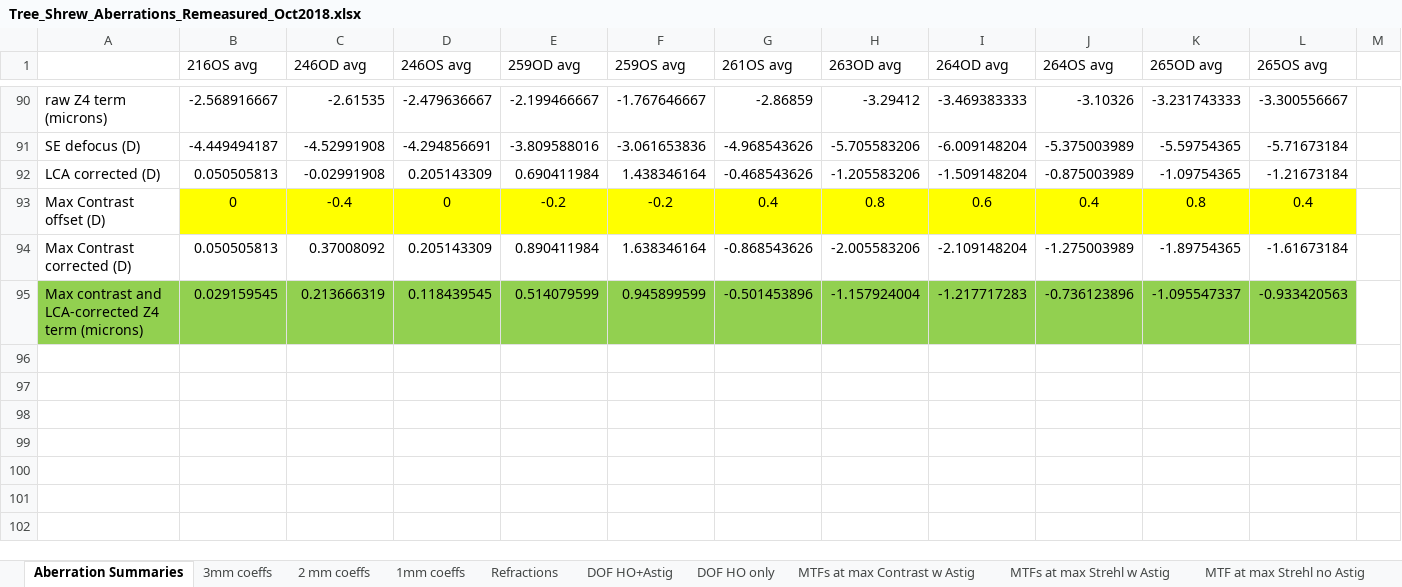
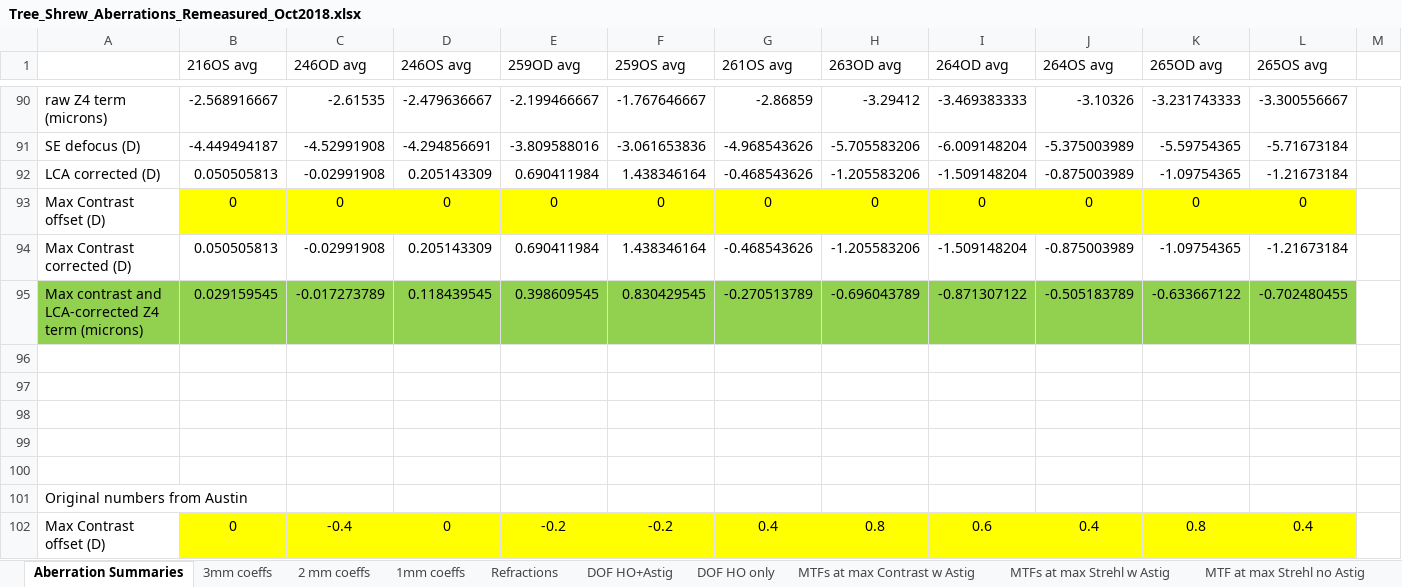
Before and after one commit to isetbio/ISETTreeShrew, an Excel workbook: validations/Tree_Shrew_Aberrations_Remeasured_Oct2018.xlsx, sheet Aberration Summaries, drawn as a sheet; only a part is shown, gaps mark what is left out; values as stored, in another font and other column widths than the file's, no borders; charts and pictures not drawn; removed rows and columns are numbered as before the commit, all else as after; rows hold the shown columns only; the diff names each change by its address in the sheet, - before the commit and + after, or states it on an @@ line.

```diff
--- a/validations/Tree_Shrew_Aberrations_Remeasured_Oct2018.xlsx (sheet Aberration Summaries)
+++ b/validations/Tree_Shrew_Aberrations_Remeasured_Oct2018.xlsx (sheet Aberration Summaries)
+row 93: Max Contrast offset (D) | 0 | 0 | 0 | 0 | 0 | 0 | 0 | 0 | 0 | 0 | 0
+row 94: Max Contrast corrected (D) | 0.050505813 | -0.02991908 | 0.205143309 | 0.690411984 | 1.438346164 | -0.468543626 | -1.205583206 | -1.509148204 | -0.875003989 | -1.09754365 | -1.21673184
+row 95: Max contrast and LCA-corrected Z4 term (microns) | 0.029159545 | -0.017273789 | 0.118439545 | 0.398609545 | 0.830429545 | -0.270513789 | -0.696043789 | -0.871307122 | -0.505183789 | -0.633667122 | -0.702480455
+row 96: (empty)
+row 97: (empty)
+row 98: (empty)
+row 99: (empty)
+row 100: (empty)
+row 101: Original numbers from Austin
-row 94: Max Contrast corrected (D) | 0.050505813 | 0.37008092 | 0.205143309 | 0.890411984 | 1.638346164 | -0.868543626 | -2.005583206 | -2.109148204 | -1.275003989 | -1.89754365 | -1.61673184
-row 95: Max contrast and LCA-corrected Z4 term (microns) | 0.029159545 | 0.213666319 | 0.118439545 | 0.514079599 | 0.945899599 | -0.501453896 | -1.157924004 | -1.217717283 | -0.736123896 | -1.095547337 | -0.933420563
```
Also changed, not shown: 2 other files.
